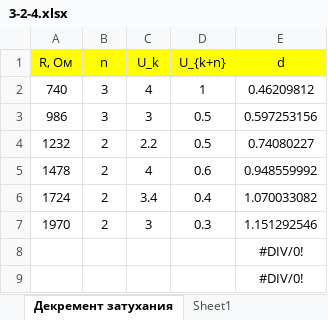
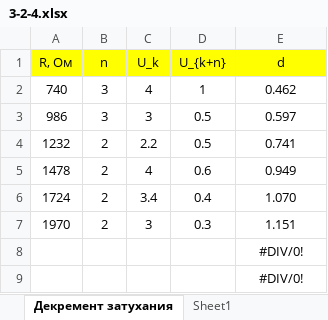
Before and after one commit to ajlekcahdp4/general-physics-labs, an Excel workbook: electricity-and-magnetism/3-2-4/data/3-2-4.xlsx, sheet Декремент затухания, drawn as a sheet; values as stored, in another font and other column widths than the file's, no borders; the diff names each change by its address in the sheet, - before the commit and + after, or states it on an @@ line.

```diff
--- a/electricity-and-magnetism/3-2-4/data/3-2-4.xlsx (sheet Декремент затухания)
+++ b/electricity-and-magnetism/3-2-4/data/3-2-4.xlsx (sheet Декремент затухания)
-E2 (d): 0.46209812
+E2 (d): 0.462
-E3 (d): 0.597253156
+E3 (d): 0.597
-E4 (d): 0.74080227
+E4 (d): 0.741
-E5 (d): 0.948559992
+E5 (d): 0.949
-E6 (d): 1.070033082
+E6 (d): 1.070
-E7 (d): 1.151292546
+E7 (d): 1.151
```
Also changed, not shown: sheet Измерение периодов, sheet Sheet1, 2 other files.
